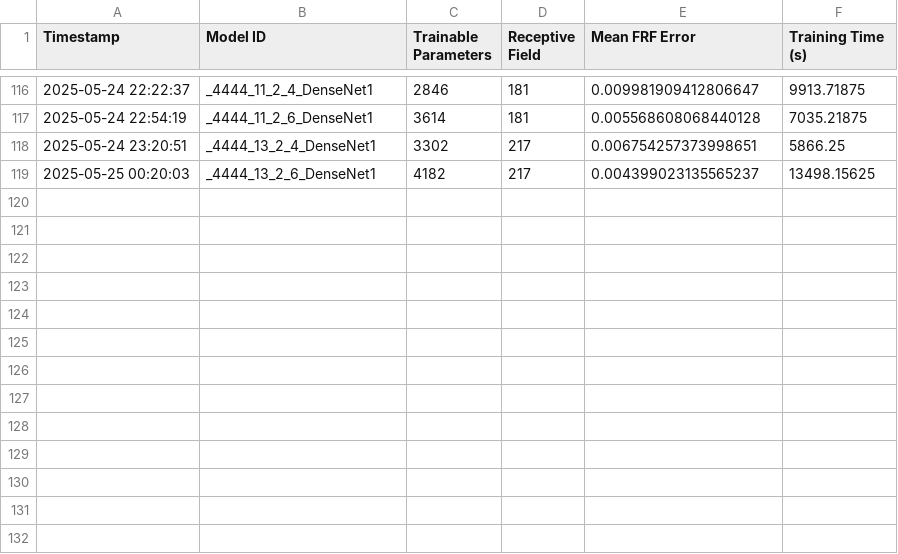
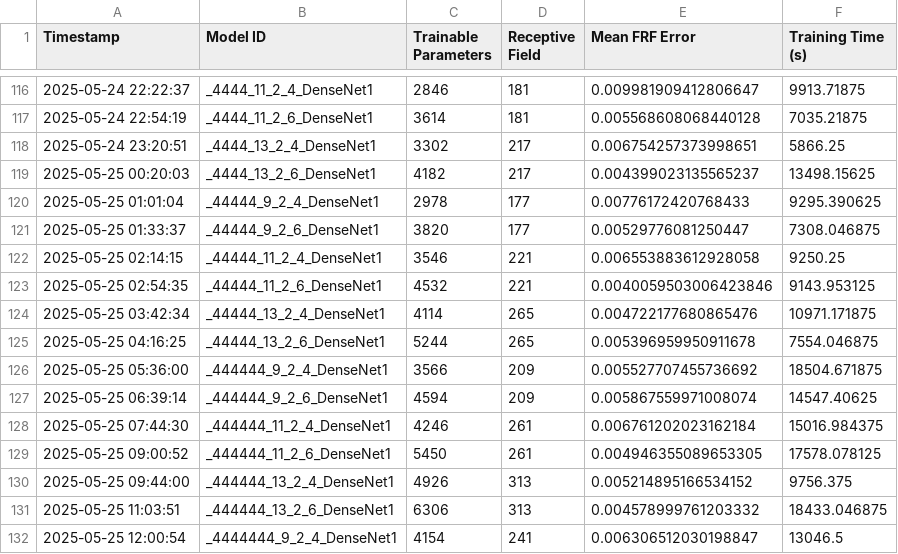
Before and after one commit to fancliff/FRJA2_IIB_project, a CSV file: model_training_results.csv, drawn as a sheet; only a part is shown, gaps mark what is left out.

Commit message:
more dense net training. Currently dense net is off on training time vs TP but this is because very deep and not very wide I believe. Test some wider less deep models next for the large parameter count tests. Only a few though in case the long training times are repeated

```diff
--- a/model_training_results.csv
+++ b/model_training_results.csv
@@ -119 +119,14 @@ Timestamp,Model ID,Trainable Parameters,Receptive Field,Mean FRF Error,Training
 2025-05-25 00:20:03,_4444_13_2_6_DenseNet1,4182,217,0.004399023135565237,13498.15625
+2025-05-25 01:01:04,_44444_9_2_4_DenseNet1,2978,177,0.00776172420768433,9295.390625
+2025-05-25 01:33:37,_44444_9_2_6_DenseNet1,3820,177,0.00529776081250447,7308.046875
+2025-05-25 02:14:15,_44444_11_2_4_DenseNet1,3546,221,0.006553883612928058,9250.25
+2025-05-25 02:54:35,_44444_11_2_6_DenseNet1,4532,221,0.0040059503006423846,9143.953125
+2025-05-25 03:42:34,_44444_13_2_4_DenseNet1,4114,265,0.004722177680865476,10971.171875
+2025-05-25 04:16:25,_44444_13_2_6_DenseNet1,5244,265,0.005396959950911678,7554.046875
+2025-05-25 05:36:00,_444444_9_2_4_DenseNet1,3566,209,0.005527707455736692,18504.671875
+2025-05-25 06:39:14,_444444_9_2_6_DenseNet1,4594,209,0.005867559971008074,14547.40625
+2025-05-25 07:44:30,_444444_11_2_4_DenseNet1,4246,261,0.006761202023162184,15016.984375
+2025-05-25 09:00:52,_444444_11_2_6_DenseNet1,5450,261,0.004946355089653305,17578.078125
+2025-05-25 09:44:00,_444444_13_2_4_DenseNet1,4926,313,0.005214895166534152,9756.375
+2025-05-25 11:03:51,_444444_13_2_6_DenseNet1,6306,313,0.004578999761203332,18433.046875
+2025-05-25 12:00:54,_4444444_9_2_4_DenseNet1,4154,241,0.006306512030198847,13046.5
```
